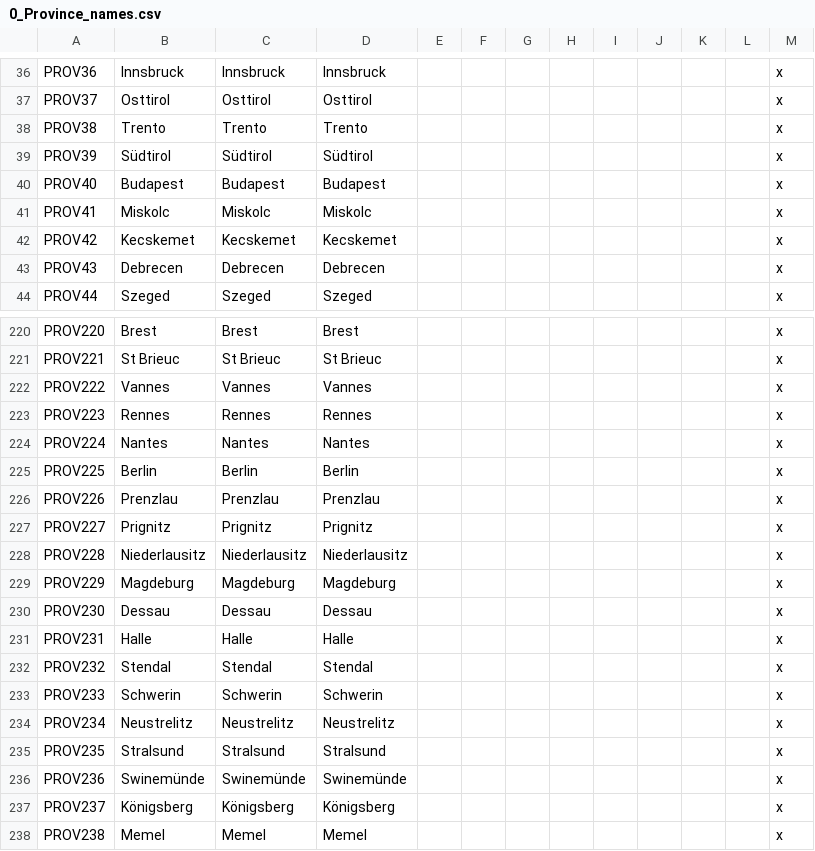
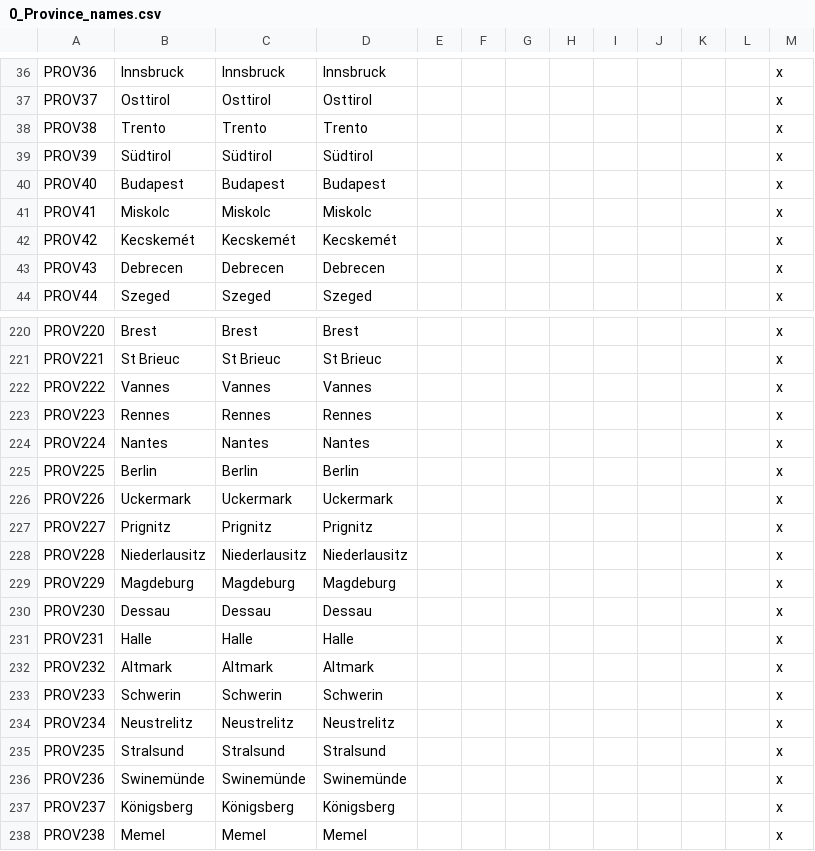
Before and after one commit to JonStryker/europe-mod, a CSV file: Europe/localisation/0_Province_names.csv, drawn as a sheet; only a part is shown, gaps mark what is left out.

```diff
--- a/Europe/localisation/0_Province_names.csv
+++ b/Europe/localisation/0_Province_names.csv
@@ -41,3 +41,3 @@ PROV40;Budapest;Budapest;Budapest;;;;;;;;;x
 PROV41;Miskolc;Miskolc;Miskolc;;;;;;;;;x
-PROV42;Kecskemet;Kecskemet;Kecskemet;;;;;;;;;x
+PROV42;Kecskemét;Kecskemét;Kecskemét;;;;;;;;;x
 PROV43;Debrecen;Debrecen;Debrecen;;;;;;;;;x
@@ -225,3 +225,3 @@ PROV224;Nantes;Nantes;Nantes;;;;;;;;;x
 PROV225;Berlin;Berlin;Berlin;;;;;;;;;x
-PROV226;Prenzlau;Prenzlau;Prenzlau;;;;;;;;;x
+PROV226;Uckermark;Uckermark;Uckermark;;;;;;;;;x
 PROV227;Prignitz;Prignitz;Prignitz;;;;;;;;;x
@@ -231,3 +231,3 @@ PROV230;Dessau;Dessau;Dessau;;;;;;;;;x
 PROV231;Halle;Halle;Halle;;;;;;;;;x
-PROV232;Stendal;Stendal;Stendal;;;;;;;;;x
+PROV232;Altmark;Altmark;Altmark;;;;;;;;;x
 PROV233;Schwerin;Schwerin;Schwerin;;;;;;;;;x
```
Also changed, not shown: Europe/localisation/0_Barony_names.csv, Europe/localisation/0_County_names.csv, 15 other files.
